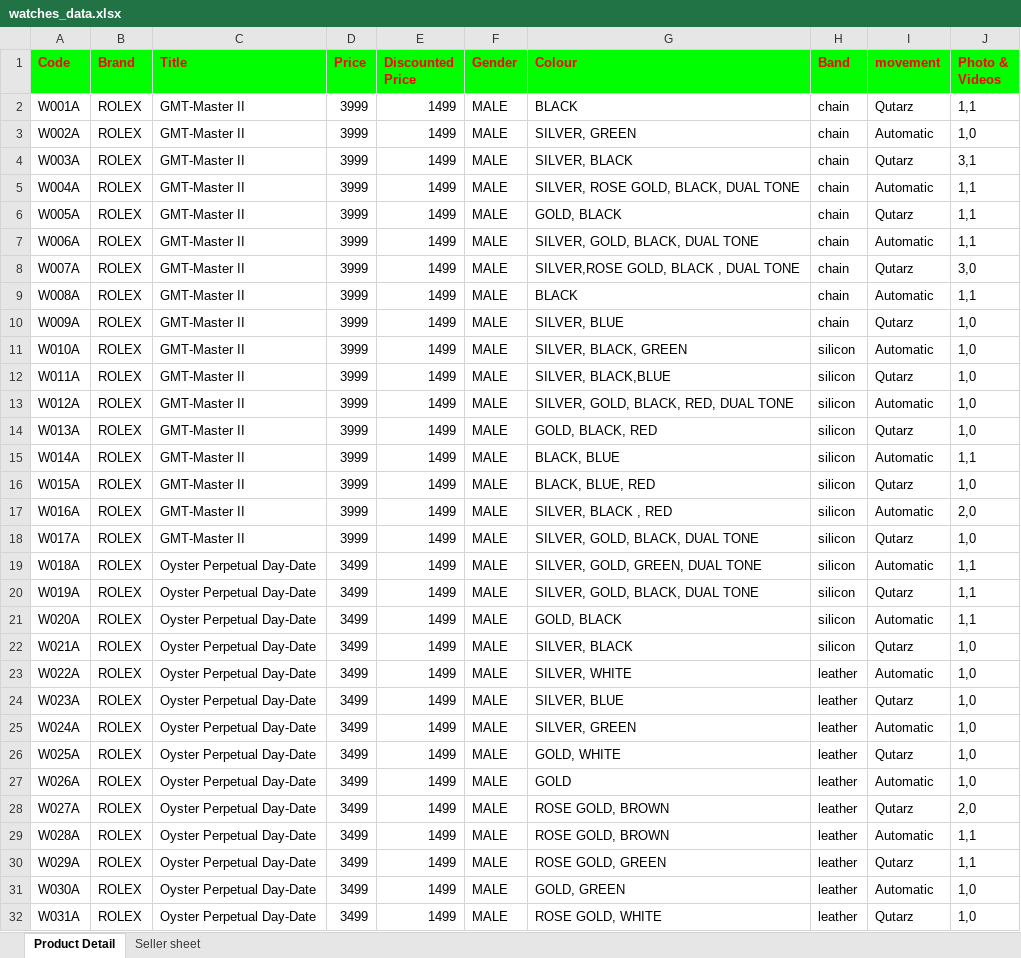
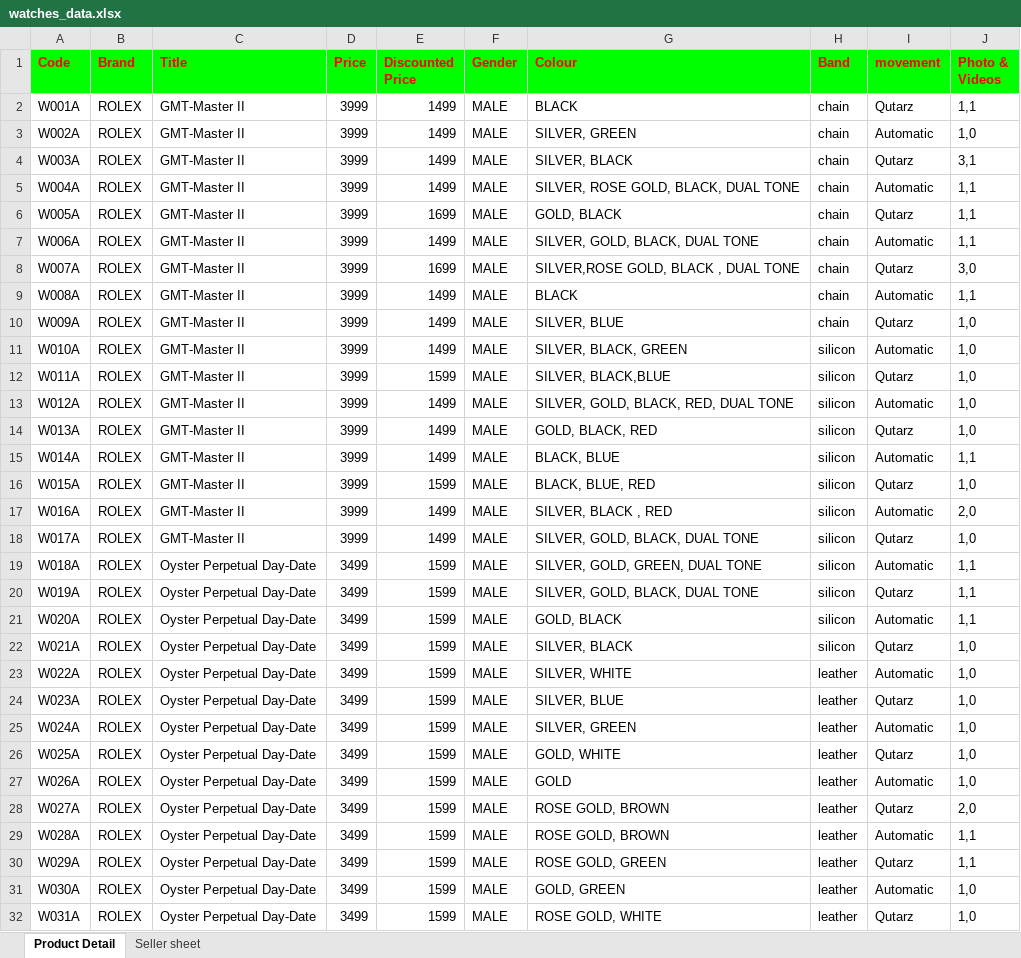
Before and after one commit to Nbishwas71/Dream-Wearables-1, an Excel workbook: watches_data.xlsx, sheet Product Detail, drawn as a sheet; only a part is shown; values as stored, in another font and other column widths than the file's, no borders; charts and pictures not drawn; the diff covers the shown part only; the diff names each change by its address in the sheet, - before the commit and + after, or states it on an @@ line.

Commit message:
Price Update

```diff
--- a/watches_data.xlsx (sheet Product Detail)
+++ b/watches_data.xlsx (sheet Product Detail)
-E6 (Discounted Price): 1499
+E6 (Discounted Price): 1699
-E8 (Discounted Price): 1499
+E8 (Discounted Price): 1699
-E12 (Discounted Price): 1499
+E12 (Discounted Price): 1599
-E16 (Discounted Price): 1499
+E16 (Discounted Price): 1599
-E19:E32 (Discounted Price): 1499
+E19:E32 (Discounted Price): 1599
```
Also changed, not shown: 12 edited cells elsewhere in this sheet, charts or pictures, 1 other file.
